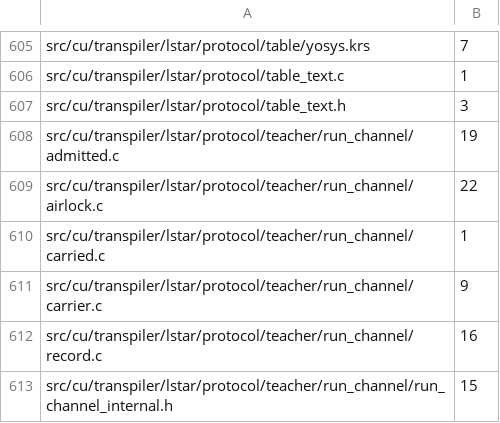
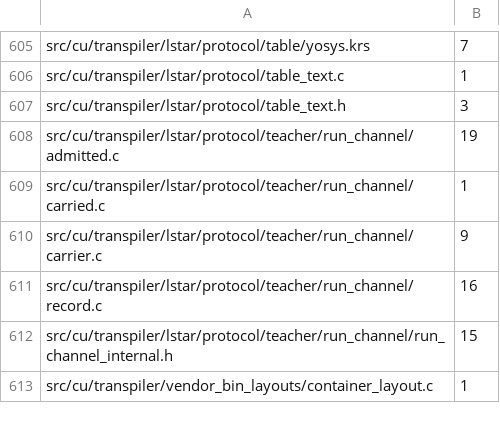
Before and after one commit to dstroy0/orior, a TSV file: utils/maint/prose/prose_ratchet.tsv, drawn as a sheet; only a part is shown, gaps mark what is left out; the shorter side is filled out with more unchanged rows.

Commit message:
The comments of src/cu/transpiler/lstar/protocol/teacher/run_channel/airlock.c follow ASD-STE100, 22 findings to none.
Only the wording changes. Each sentence keeps what it says about the code.

```diff
--- a/utils/maint/prose/prose_ratchet.tsv
+++ b/utils/maint/prose/prose_ratchet.tsv
@@ -608,3 +608,2 @@ src/cu/transpiler/lstar/protocol/table_text.h	3
 src/cu/transpiler/lstar/protocol/teacher/run_channel/admitted.c	19
-src/cu/transpiler/lstar/protocol/teacher/run_channel/airlock.c	22
 src/cu/transpiler/lstar/protocol/teacher/run_channel/carried.c	1
```
Also changed, not shown: 1 other file.
